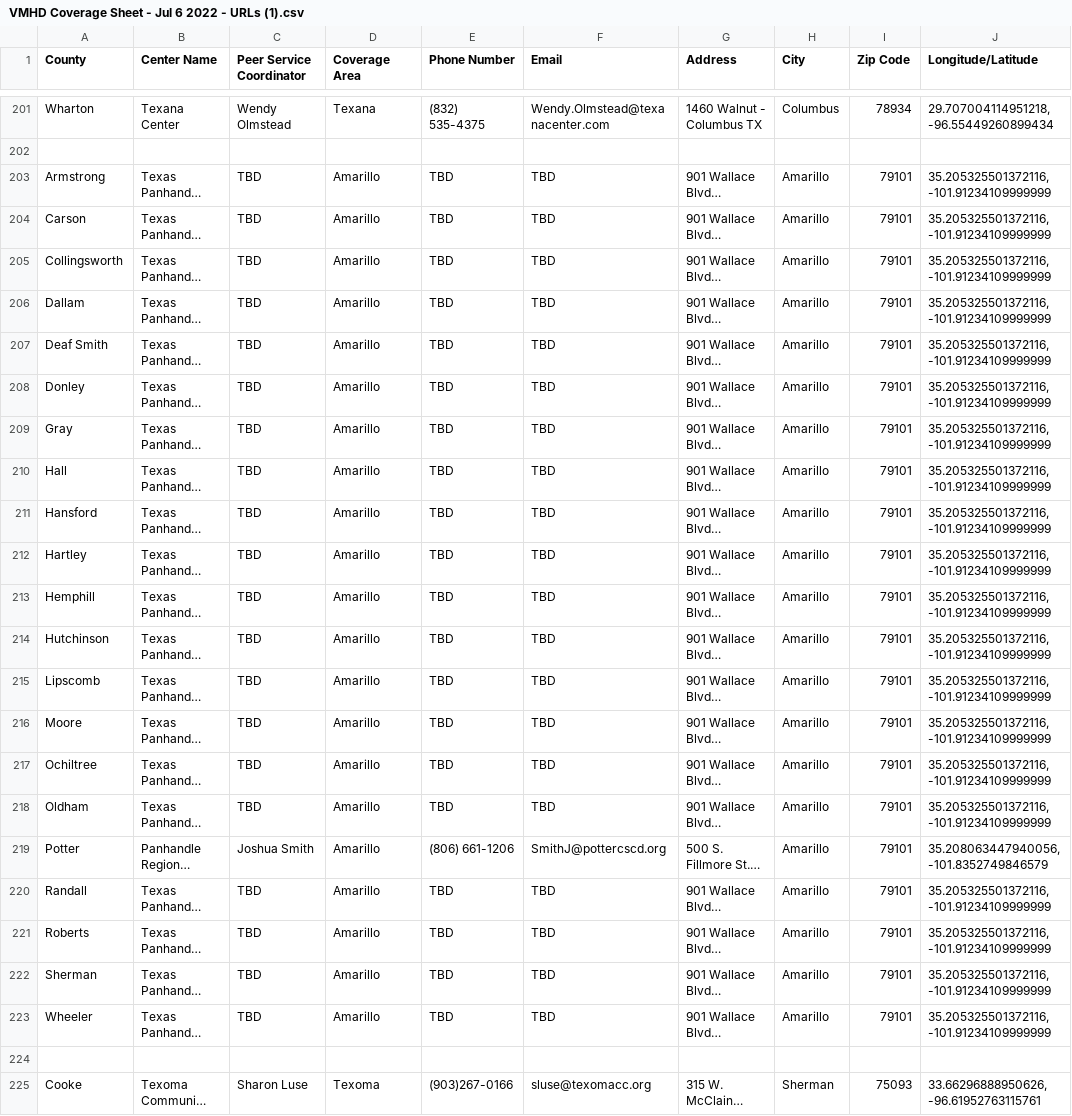
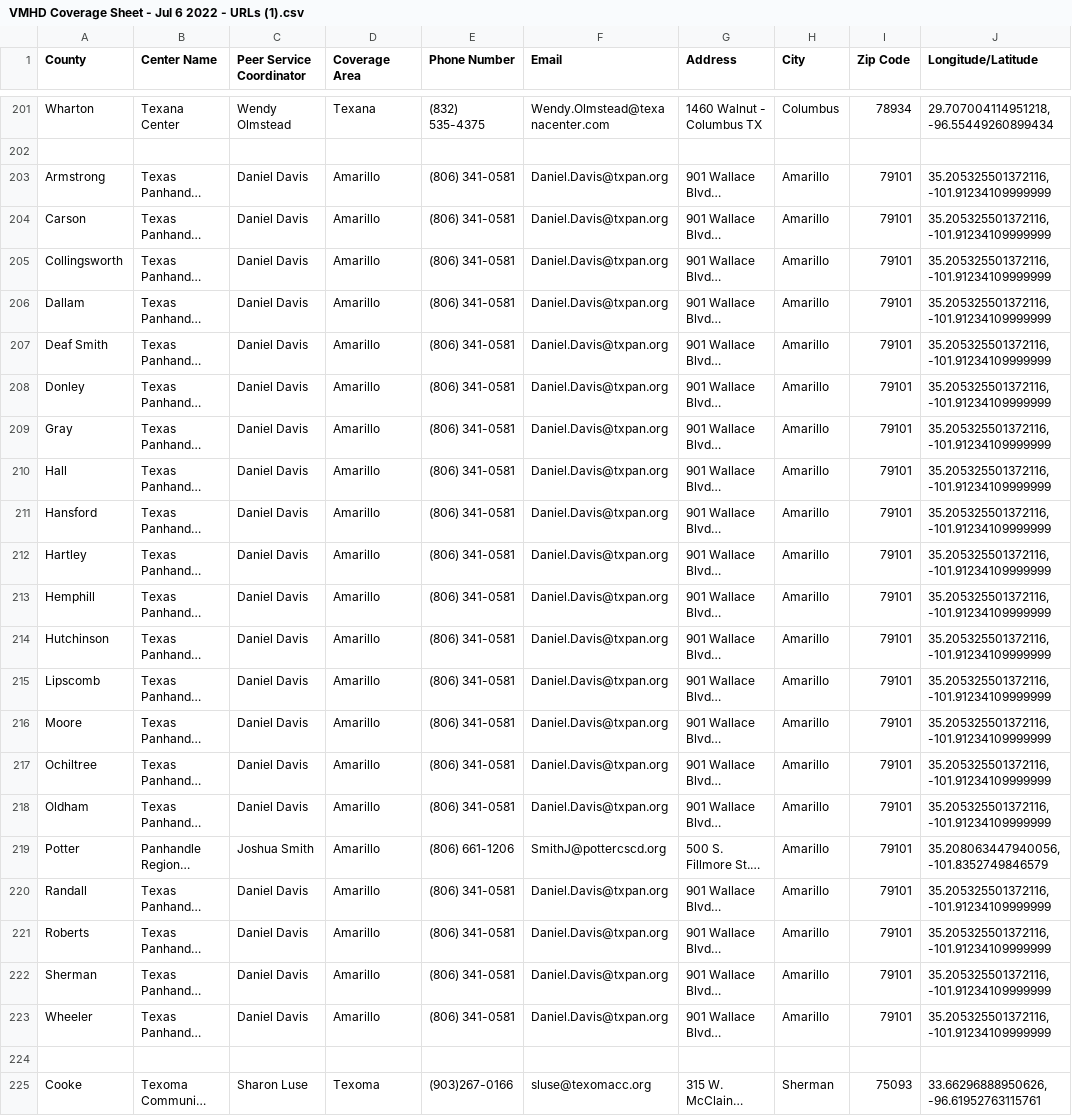
Before and after one commit to YoodleLLC/find-your-psc, a CSV file: data/VMHD Coverage Sheet - Jul 6 2022 - URLs (1).csv, drawn as a sheet; only a part is shown, gaps mark what is left out; long unchanged cells end in …; the diff names each change by its address in the sheet, - before the commit and + after, or states it on an @@ line.

Commit message:
(Mannie) Added Daniel Davis in to Panhandle

```diff
--- a/data/VMHD Coverage Sheet - Jul 6 2022 - URLs (1).csv
+++ b/data/VMHD Coverage Sheet - Jul 6 2022 - URLs (1).csv
-C203:C218 (Peer Service Coordinator): TBD
+C203:C218 (Peer Service Coordinator): Daniel Davis
-E203:E218 (Phone Number): TBD
+E203:E218 (Phone Number): (806) 341-0581
-F203:F218 (Email): TBD
+F203:F218 (Email): Daniel.Davis@txpan.org
-C220:C223 (Peer Service Coordinator): TBD
+C220:C223 (Peer Service Coordinator): Daniel Davis
-E220:E223 (Phone Number): TBD
+E220:E223 (Phone Number): (806) 341-0581
-F220:F223 (Email): TBD
+F220:F223 (Email): Daniel.Davis@txpan.org
```
